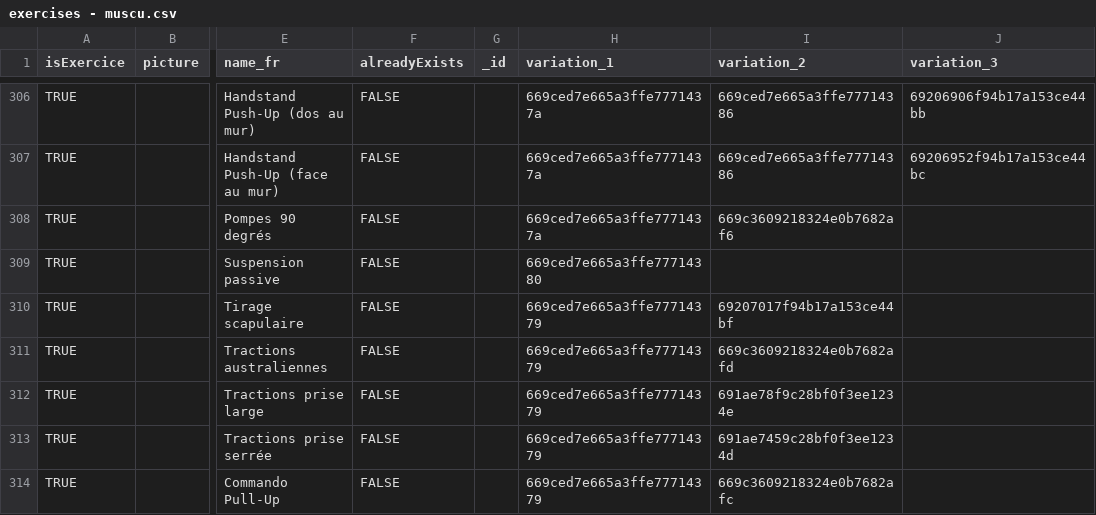
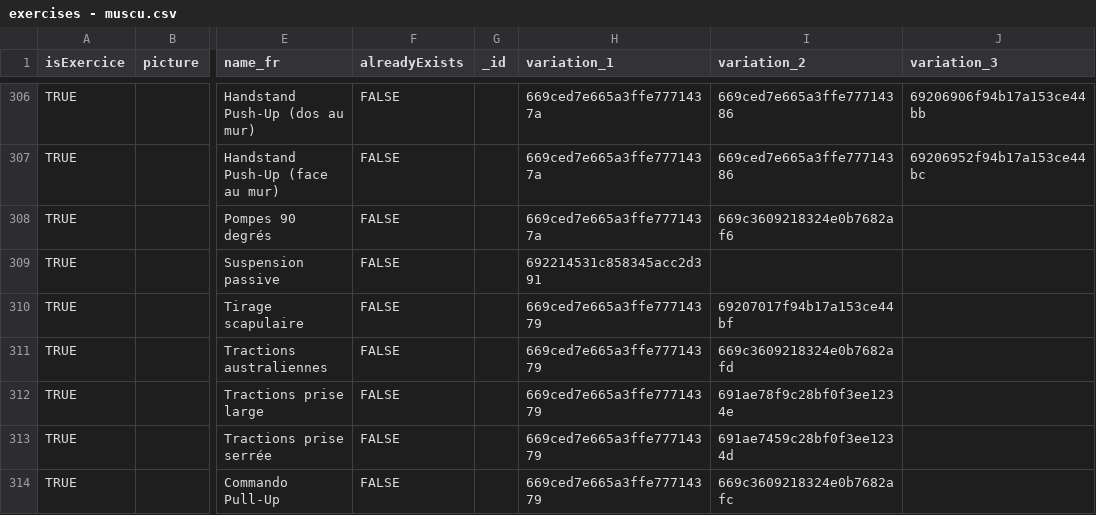
Before and after one commit to AmaurySimondet/ProgrArmor-Back, a CSV file: oneShotQueries/data/exercises - muscu.csv, drawn as a sheet; only a part is shown, gaps mark what is left out; the diff names each change by its address in the sheet, - before the commit and + after, or states it on an @@ line.

Commit message:
Refactor variations: remove equivalentTo for suspension and add merge script for suspension variations

```diff
--- a/oneShotQueries/data/exercises - muscu.csv
+++ b/oneShotQueries/data/exercises - muscu.csv
-H309 (variation_1): 669ced7e665a3ffe77714380
+H309 (variation_1): 692214531c858345acc2d391
```
Also changed, not shown: 2 other files.
